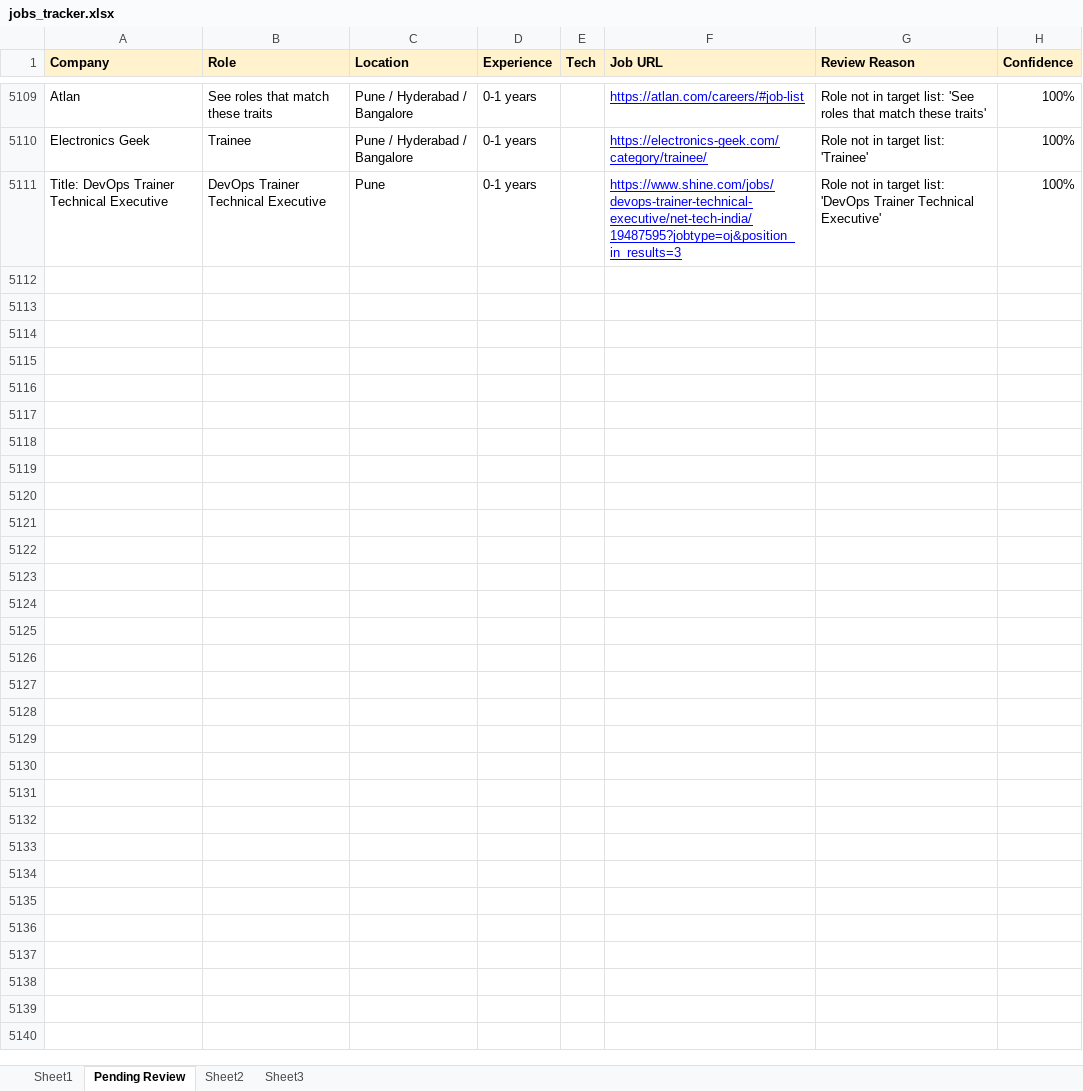
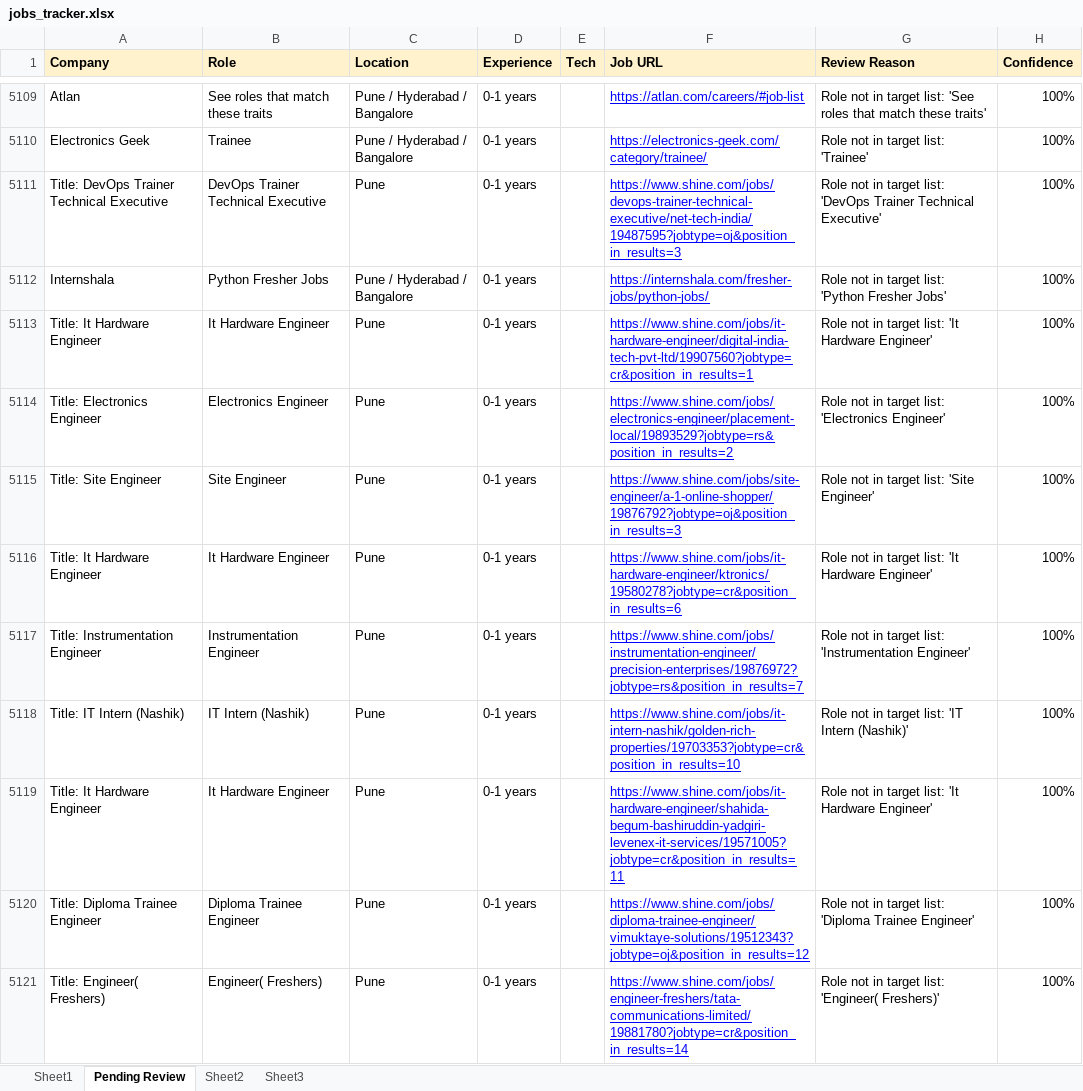
Before and after one commit to dhananjaykr9/job_agent, an Excel workbook: jobs_tracker.xlsx, sheet Pending Review, drawn as a sheet; only a part is shown, gaps mark what is left out; values as stored, in another font and other column widths than the file's, no borders; charts and pictures not drawn; the diff covers the shown part only; the diff names each change by its address in the sheet, - before the commit and + after, or states it on an @@ line.

```diff
--- a/jobs_tracker.xlsx (sheet Pending Review)
+++ b/jobs_tracker.xlsx (sheet Pending Review)
+row 5112: Internshala | Python Fresher Jobs | Pune / Hyderabad / Bangalore | 0-1 years |  | https://internshala.com/fresher-jobs/python-jobs/ | Role not in target list: 'Python Fresher Jobs' | 100%
+row 5113: Title: It Hardware Engineer | It Hardware Engineer | Pune | 0-1 years |  | https://www.shine.com/jobs/it-hardware-engineer/digital-india-tech-pvt-ltd/19907560?jobtype=cr&position_in_results=1 | Role not in target list: 'It Hardware Engineer' | 100%
+row 5114: Title: Electronics Engineer | Electronics Engineer | Pune | 0-1 years |  | https://www.shine.com/jobs/electronics-engineer/placement-local/19893529?jobtype=rs&position_in_results=2 | Role not in target list: 'Electronics Engineer' | 100%
+row 5115: Title: Site Engineer | Site Engineer | Pune | 0-1 years |  | https://www.shine.com/jobs/site-engineer/a-1-online-shopper/19876792?jobtype=oj&position_in_results=3 | Role not in target list: 'Site Engineer' | 100%
+row 5116: Title: It Hardware Engineer | It Hardware Engineer | Pune | 0-1 years |  | https://www.shine.com/jobs/it-hardware-engineer/ktronics/19580278?jobtype=cr&position_in_results=6 | Role not in target list: 'It Hardware Engineer' | 100%
+row 5117: Title: Instrumentation Engineer | Instrumentation Engineer | Pune | 0-1 years |  | https://www.shine.com/jobs/instrumentation-engineer/precision-enterprises/19876972?jobtype=rs&position_in_results=7 | Role not in target list: 'Instrumentation Engineer' | 100%
+row 5118: Title: IT Intern (Nashik) | IT Intern (Nashik) | Pune | 0-1 years |  | https://www.shine.com/jobs/it-intern-nashik/golden-rich-properties/19703353?jobtype=cr&position_in_results=10 | Role not in target list: 'IT Intern (Nashik)' | 100%
+row 5119: Title: It Hardware Engineer | It Hardware Engineer | Pune | 0-1 years |  | https://www.shine.com/jobs/it-hardware-engineer/shahida-begum-bashiruddin-yadgiri-levenex-it-services/19571005?jobtype=cr&position_in_results=11 | Role not in target list: 'It Hardware Engineer' | 100%
+row 5120: Title: Diploma Trainee Engineer | Diploma Trainee Engineer | Pune | 0-1 years |  | https://www.shine.com/jobs/diploma-trainee-engineer/vimuktaye-solutions/19512343?jobtype=oj&position_in_results=12 | Role not in target list: 'Diploma Trainee Engineer' | 100%
+row 5121: Title: Engineer( Freshers) | Engineer( Freshers) | Pune | 0-1 years |  | https://www.shine.com/jobs/engineer-freshers/tata-communications-limited/19881780?jobtype=cr&position_in_results=14 | Role not in target list: 'Engineer( Freshers)' | 100%
```
Also changed, not shown: 36 added rows elsewhere in this sheet, sheet Sheet1, charts or pictures, 1 other file.
